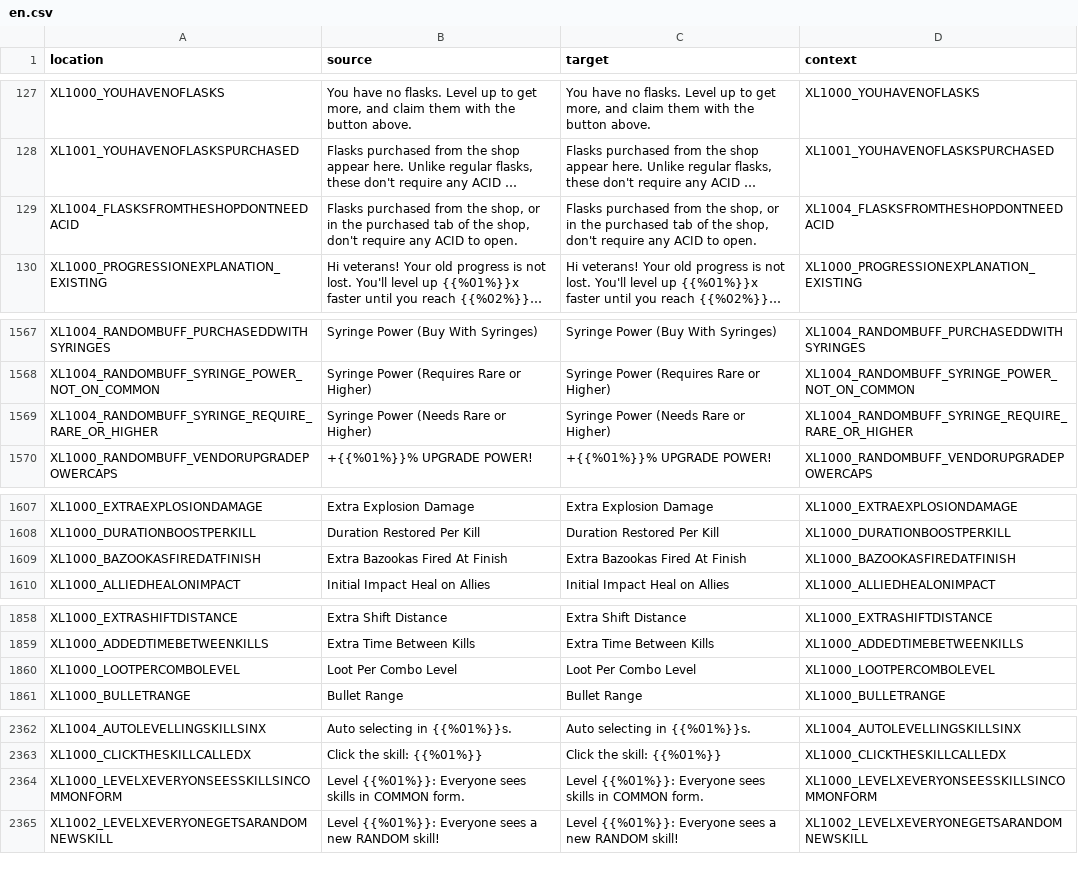
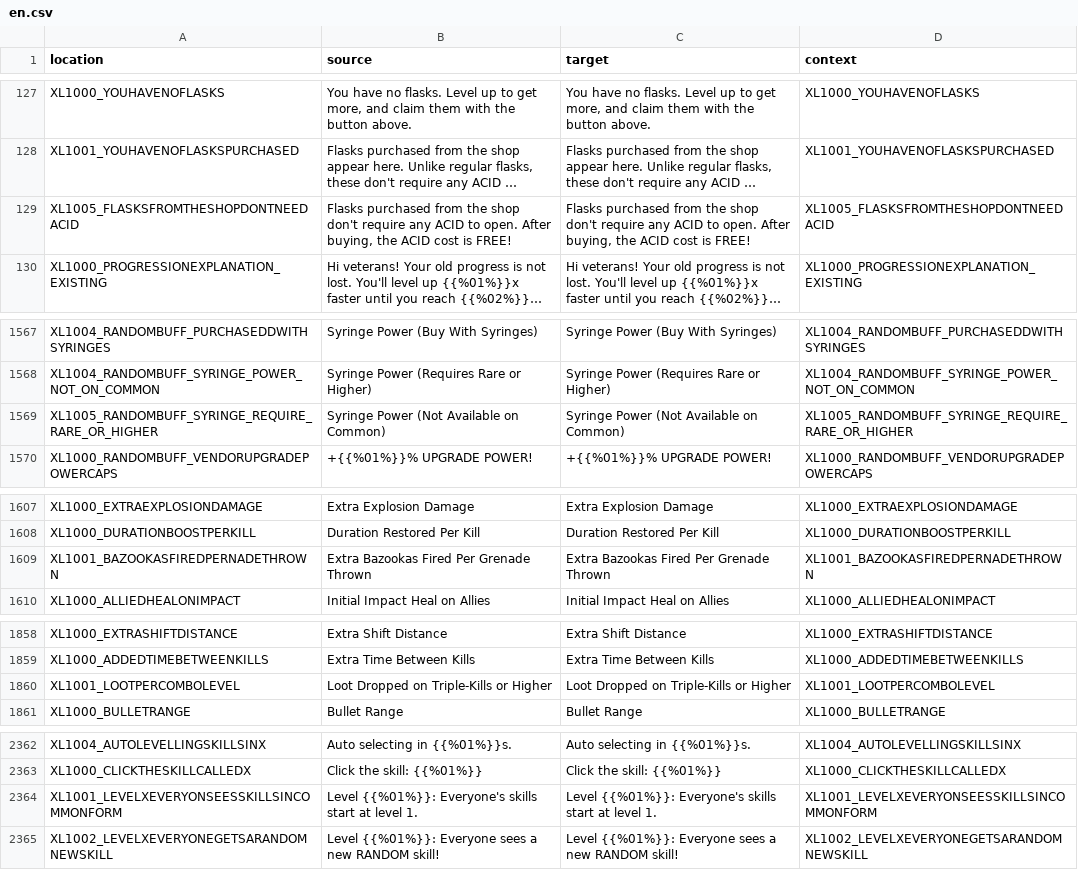
Before and after one commit to bencelot/GeneshiftTranslations, a CSV file: en.csv, drawn as a sheet; only a part is shown, gaps mark what is left out; long unchanged cells end in …; removed rows and columns are numbered as before the commit, all else as after; the diff covers the shown part only; the diff names each change by its address in the sheet, - before the commit and + after, or states it on an @@ line.

```diff
--- a/en.csv
+++ b/en.csv
-A129 (location): XL1004_FLASKSFROMTHESHOPDONTNEEDACID
+A129 (location): XL1005_FLASKSFROMTHESHOPDONTNEEDACID
-B129 (source): …from the shop, or in the purchased tab of the shop, don't require any ACID to open.
+B129 (source): …from the shop don't require any ACID to open. After buying, the ACID cost is FREE!
-C129 (target): …from the shop, or in the purchased tab of the shop, don't require any ACID to open.
+C129 (target): …from the shop don't require any ACID to open. After buying, the ACID cost is FREE!
-D129 (context): XL1004_FLASKSFROMTHESHOPDONTNEEDACID
+D129 (context): XL1005_FLASKSFROMTHESHOPDONTNEEDACID
-row 1569: XL1004_RANDOMBUFF_SYRINGE_REQUIRE_RARE_OR_HIGHER | Syringe Power (Needs Rare or Higher) | Syringe Power (Needs Rare or Higher) | XL1004_RANDOMBUFF_SYRINGE_REQUIRE_RARE_OR_HIGHER
+row 1569: XL1005_RANDOMBUFF_SYRINGE_REQUIRE_RARE_OR_HIGHER | Syringe Power (Not Available on Common) | Syringe Power (Not Available on Common) | XL1005_RANDOMBUFF_SYRINGE_REQUIRE_RARE_OR_HIGHER
-row 1609: XL1000_BAZOOKASFIREDATFINISH | Extra Bazookas Fired At Finish | Extra Bazookas Fired At Finish | XL1000_BAZOOKASFIREDATFINISH
+row 1609: XL1001_BAZOOKASFIREDPERNADETHROWN | Extra Bazookas Fired Per Grenade Thrown | Extra Bazookas Fired Per Grenade Thrown | XL1001_BAZOOKASFIREDPERNADETHROWN
-row 1860: XL1000_LOOTPERCOMBOLEVEL | Loot Per Combo Level | Loot Per Combo Level | XL1000_LOOTPERCOMBOLEVEL
+row 1860: XL1001_LOOTPERCOMBOLEVEL | Loot Dropped on Triple-Kills or Higher | Loot Dropped on Triple-Kills or Higher | XL1001_LOOTPERCOMBOLEVEL
-A2364 (location): XL1000_LEVELXEVERYONSEESSKILLSINCOMMONFORM
+A2364 (location): XL1001_LEVELXEVERYONSEESSKILLSINCOMMONFORM
-B2364 (source): Level {{%01%}}: Everyone sees skills in COMMON form.
+B2364 (source): Level {{%01%}}: Everyone's skills start at level 1.
-C2364 (target): Level {{%01%}}: Everyone sees skills in COMMON form.
+C2364 (target): Level {{%01%}}: Everyone's skills start at level 1.
-D2364 (context): XL1000_LEVELXEVERYONSEESSKILLSINCOMMONFORM
+D2364 (context): XL1001_LEVELXEVERYONSEESSKILLSINCOMMONFORM
```
Also changed, not shown: 10 edited cells elsewhere in this file, de.csv, es_AR.csv, 4 other files.
